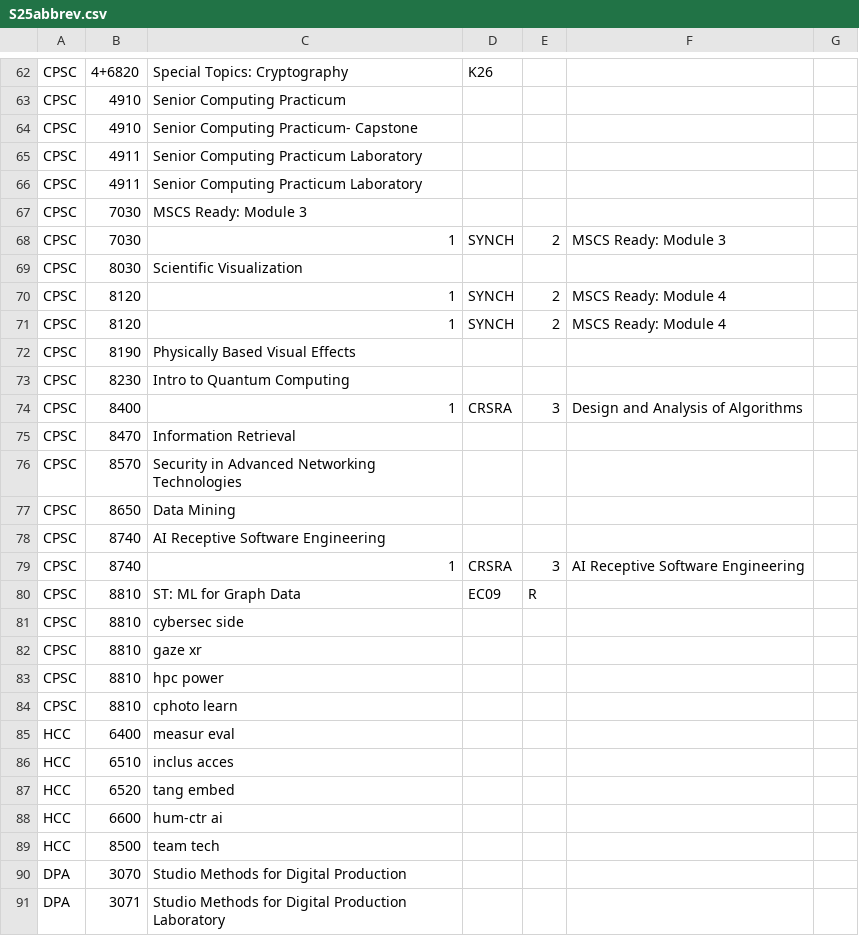
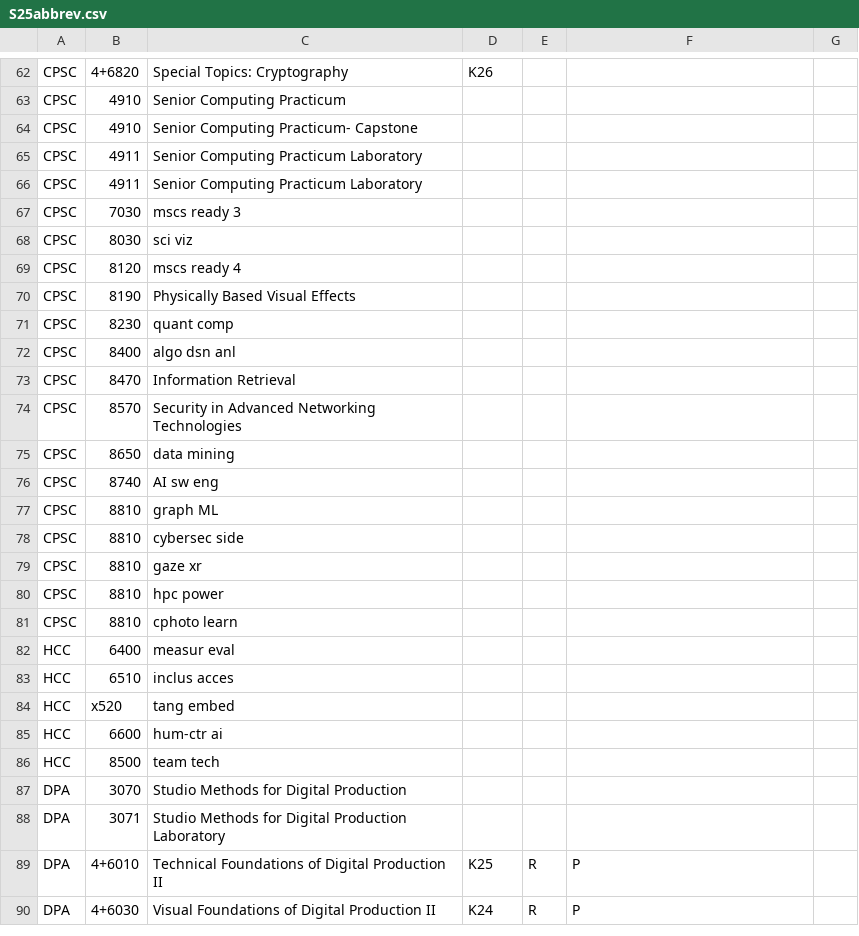
Before and after one commit to ullmer/tangibles, a CSV file: content/cuSocClasses.01/S25abbrev.csv, drawn as a sheet; only a part is shown, gaps mark what is left out; the shorter side is filled out with more unchanged rows.

Commit message:
abbrev progress

```diff
--- a/content/cuSocClasses.01/S25abbrev.csv
+++ b/content/cuSocClasses.01/S25abbrev.csv
@@ -66,16 +66,13 @@ CPSC,4911,Senior Computing Practicum Laboratory
 CPSC,4911,Senior Computing Practicum Laboratory
-CPSC,7030,MSCS Ready: Module 3
-CPSC,7030,1,SYNCH,2,MSCS Ready: Module 3
-CPSC,8030,Scientific Visualization
-CPSC,8120,1,SYNCH,2,MSCS Ready: Module 4
-CPSC,8120,1,SYNCH,2,MSCS Ready: Module 4
+CPSC,7030,mscs ready 3
+CPSC,8030,sci viz
+CPSC,8120,mscs ready 4
 CPSC,8190,Physically Based Visual Effects
-CPSC,8230,Intro to Quantum Computing
-CPSC,8400,1,CRSRA,3,Design and Analysis of Algorithms
+CPSC,8230,quant comp
+CPSC,8400,algo dsn anl
 CPSC,8470,Information Retrieval
 CPSC,8570,Security in Advanced Networking Technologies
-CPSC,8650,Data Mining
-CPSC,8740,AI Receptive Software Engineering
-CPSC,8740,1,CRSRA,3,AI Receptive Software Engineering
-CPSC,8810,ST: ML for Graph Data,EC09,R
+CPSC,8650,data mining
+CPSC,8740,AI sw eng
+CPSC,8810,graph ML
 CPSC,8810,cybersec side
@@ -86,3 +83,3 @@ HCC,6400,measur eval
 HCC,6510,inclus acces
-HCC,6520,tang embed
+HCC,x520,tang embed
 HCC,6600,hum-ctr ai
```
